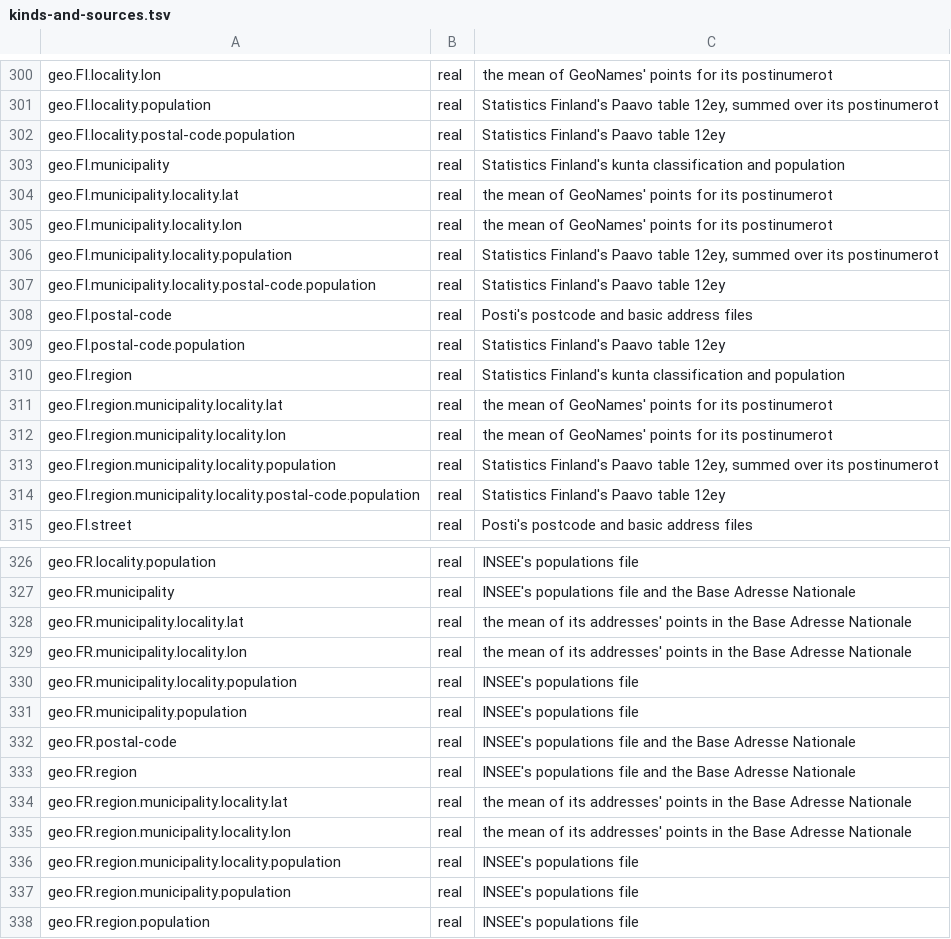
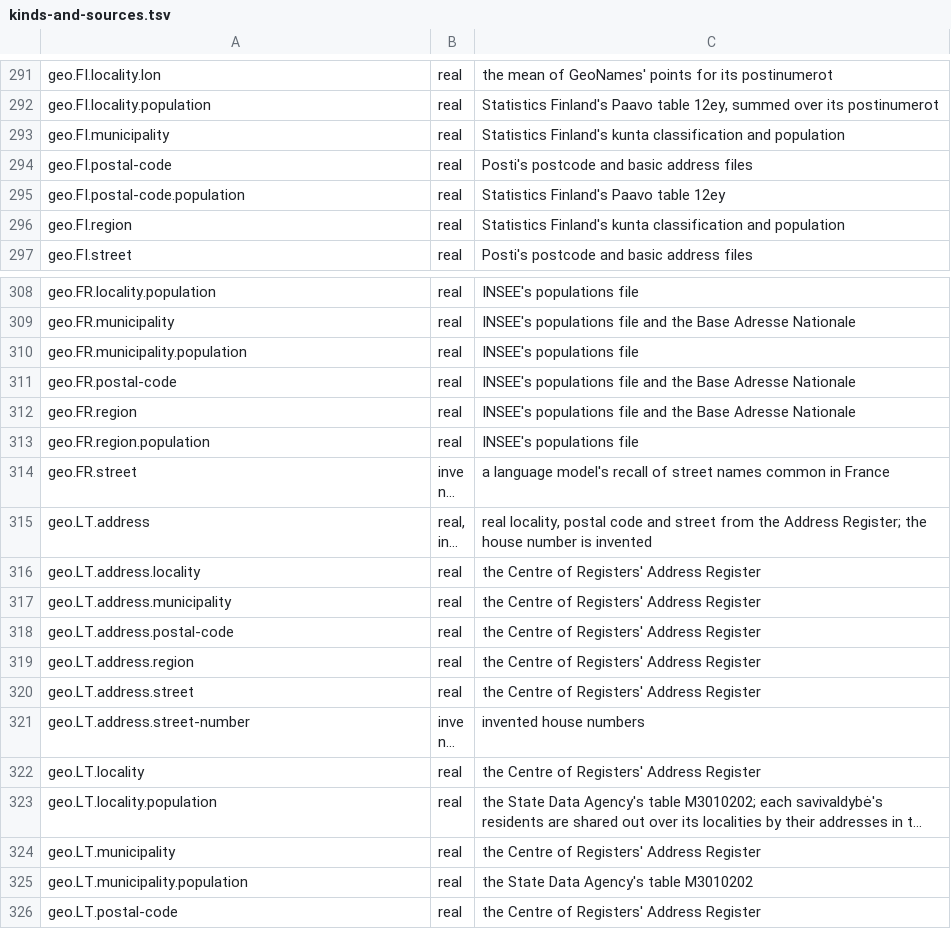
Before and after one commit to larvit/fejkdata, a TSV file: data-listing/kinds-and-sources.tsv, drawn as a sheet; only a part is shown, gaps mark what is left out; the shorter side is filled out with more unchanged rows; long unchanged cells end in …; the diff covers the shown part only; the diff names each change by its address in the sheet, - before the commit and + after, or states it on an @@ line.

Commit message:
List a field reached through a linked table by the field's own row, drop the 40 rows that repeated one, and move the build-info code to cli/build.go

```diff
--- a/data-listing/kinds-and-sources.tsv
+++ b/data-listing/kinds-and-sources.tsv
-row 302: geo.FI.locality.postal-code.population | real | Statistics Finland's Paavo table 12ey
-row 304: geo.FI.municipality.locality.lat | real | the mean of GeoNames' points for its postinumerot
-row 305: geo.FI.municipality.locality.lon | real | the mean of GeoNames' points for its postinumerot
-row 306: geo.FI.municipality.locality.population | real | Statistics Finland's Paavo table 12ey, summed over its postinumerot
-row 307: geo.FI.municipality.locality.postal-code.population | real | Statistics Finland's Paavo table 12ey
-row 311: geo.FI.region.municipality.locality.lat | real | the mean of GeoNames' points for its postinumerot
-row 312: geo.FI.region.municipality.locality.lon | real | the mean of GeoNames' points for its postinumerot
-row 313: geo.FI.region.municipality.locality.population | real | Statistics Finland's Paavo table 12ey, summed over its postinumerot
-row 314: geo.FI.region.municipality.locality.postal-code.population | real | Statistics Finland's Paavo table 12ey
-row 328: geo.FR.municipality.locality.lat | real | the mean of its addresses' points in the Base Adresse Nationale
-row 329: geo.FR.municipality.locality.lon | real | the mean of its addresses' points in the Base Adresse Nationale
-row 330: geo.FR.municipality.locality.population | real | INSEE's populations file
-row 334: geo.FR.region.municipality.locality.lat | real | the mean of its addresses' points in the Base Adresse Nationale
-row 335: geo.FR.region.municipality.locality.lon | real | the mean of its addresses' points in the Base Adresse Nationale
-row 336: geo.FR.region.municipality.locality.population | real | INSEE's populations file
-row 337: geo.FR.region.municipality.population | real | INSEE's populations file
```
Also changed, not shown: 24 removed rows elsewhere in this file, 4 other files.
